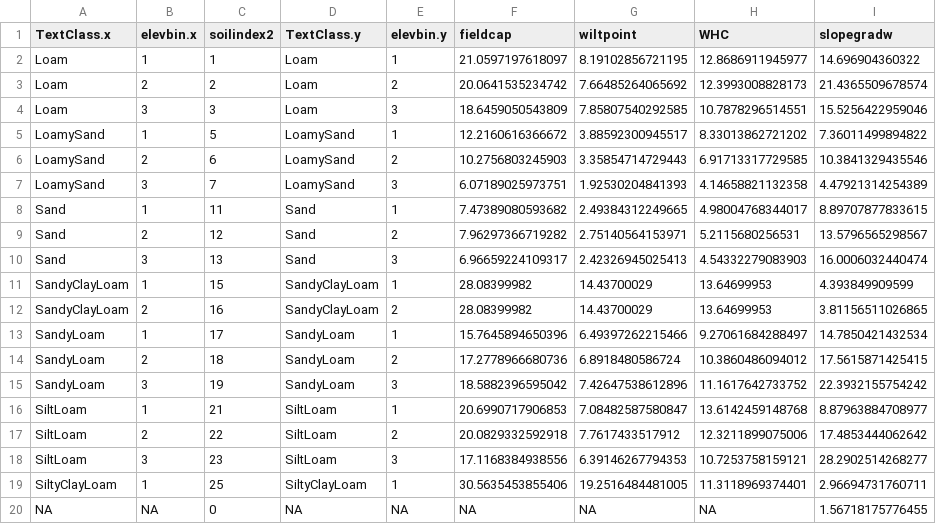
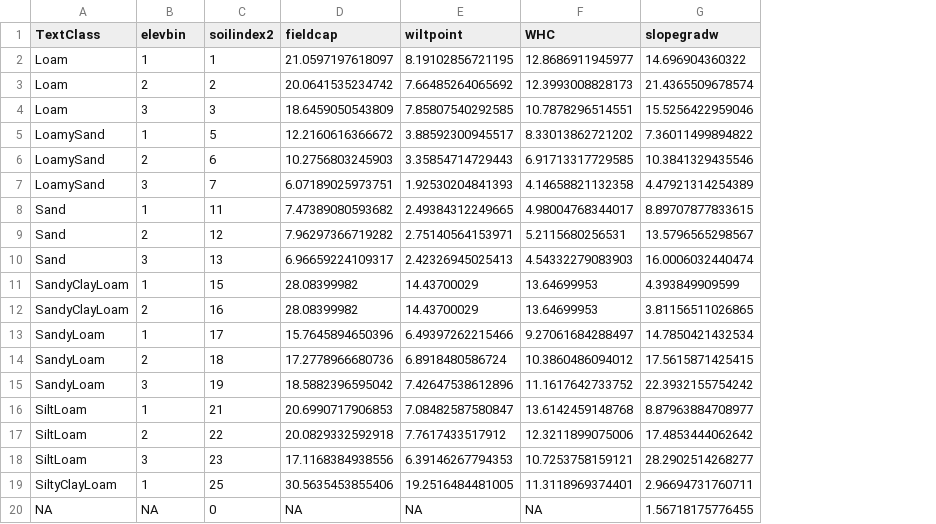
Before and after one commit to onetreetwotrees/uvm_landis_users_code, a CSV file: data/VT-MA_soilindex2remap_means.csv, drawn as a sheet; only a part is shown; the diff names each change by its address in the sheet, - before the commit and + after, or states it on an @@ line.

```diff
--- a/data/VT-MA_soilindex2remap_means.csv
+++ b/data/VT-MA_soilindex2remap_means.csv
-column D (TextClass.y), rows 2-20: Loam | Loam | Loam | LoamySand | LoamySand | LoamySand | Sand | Sand | Sand | SandyClayLoam | SandyClayLoam | SandyLoam | SandyLoam | SandyLoam | SiltLoam | SiltLoam | SiltLoam | SiltyClayLoam | NA
-column E (elevbin.y), rows 2-20: 1 | 2 | 3 | 1 | 2 | 3 | 1 | 2 | 3 | 1 | 2 | 1 | 2 | 3 | 1 | 2 | 3 | 1 | NA
-A1: TextClass.x
+A1: TextClass
-B1: elevbin.x
+B1: elevbin
```
Also changed, not shown: 4 other files.
